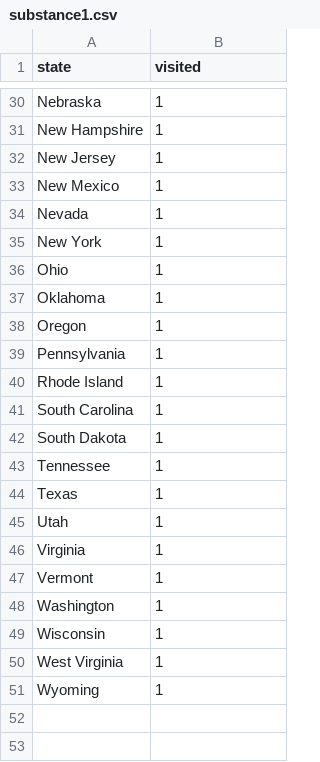
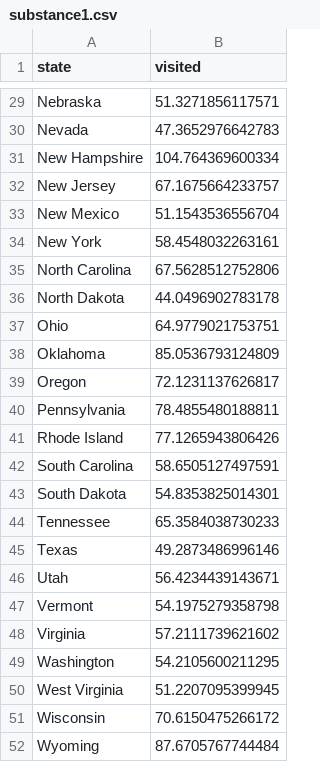
Before and after one commit to sarkerlab/Website, a CSV file: assets/data/substance1.csv, drawn as a sheet; only a part is shown, gaps mark what is left out; removed rows and columns are numbered as before the commit, all else as after; the diff covers the shown part only; the diff names each change by its address in the sheet, - before the commit and + after, or states it on an @@ line.

```diff
--- a/assets/data/substance1.csv
+++ b/assets/data/substance1.csv
-B29 (visited): 1
+B29 (visited): 51.3271856117571
+row 30: Nevada | 47.3652976642783
-B31 (visited): 1
+B31 (visited): 104.764369600334
-B32 (visited): 1
+B32 (visited): 67.1675664233757
-B33 (visited): 1
+B33 (visited): 51.1543536556704
-row 34: Nevada | 1
-B34 (visited): 1
+B34 (visited): 58.4548032263161
+row 35: North Carolina | 67.5628512752806
+row 36: North Dakota | 44.0496902783178
-B37 (visited): 1
+B37 (visited): 64.9779021753751
-B38 (visited): 1
+B38 (visited): 85.0536793124809
-B39 (visited): 1
+B39 (visited): 72.1231137626817
-B40 (visited): 1
+B40 (visited): 78.4855480188811
-B41 (visited): 1
+B41 (visited): 77.1265943806426
-B42 (visited): 1
+B42 (visited): 58.6505127497591
-B43 (visited): 1
+B43 (visited): 54.8353825014301
-B44 (visited): 1
+B44 (visited): 65.3584038730233
-B45 (visited): 1
+B45 (visited): 49.2873486996146
-B46 (visited): 1
+B46 (visited): 56.4234439143671
-row 46: Virginia | 1
-B47 (visited): 1
+B47 (visited): 54.1975279358798
+row 48: Virginia | 57.2111739621602
-B49 (visited): 1
+B49 (visited): 54.2105600211295
-row 49: Wisconsin | 1
-B50 (visited): 1
+B50 (visited): 51.2207095399945
+row 51: Wisconsin | 70.6150475266172
-B52 (visited): 1
+B52 (visited): 87.6705767744484
```
Also changed, not shown: 4 added rows, 5 removed rows and 23 edited cells elsewhere in this file, assets/data/substance2.csv, assets/data/substance3.csv, 1 other file.
